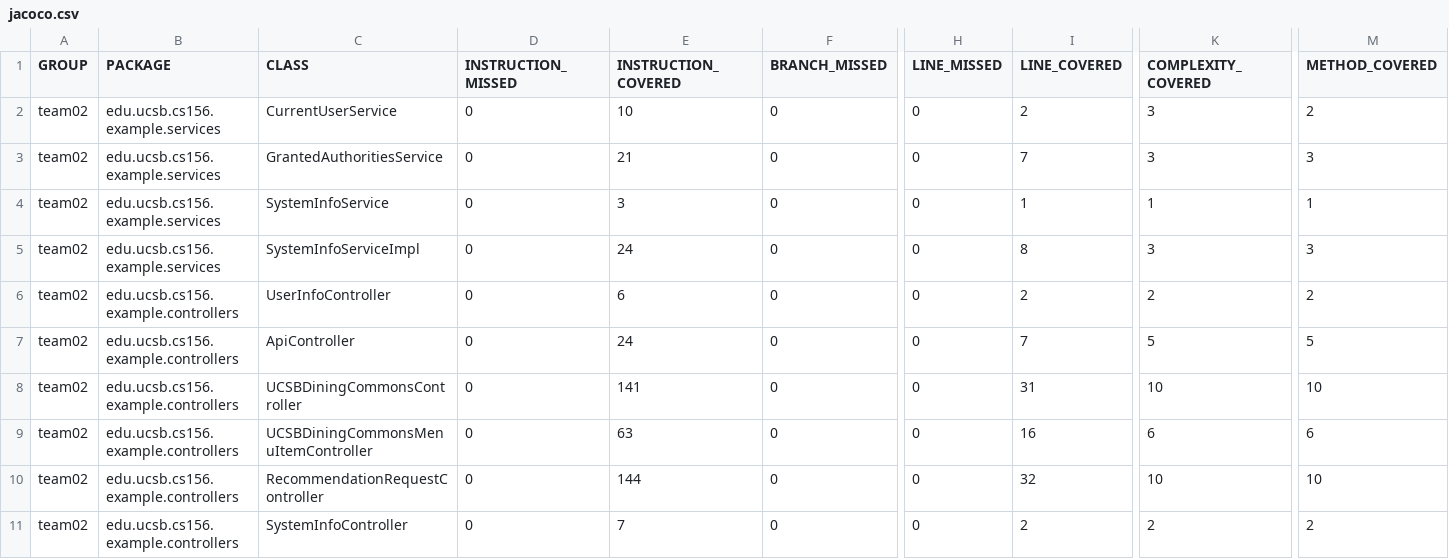
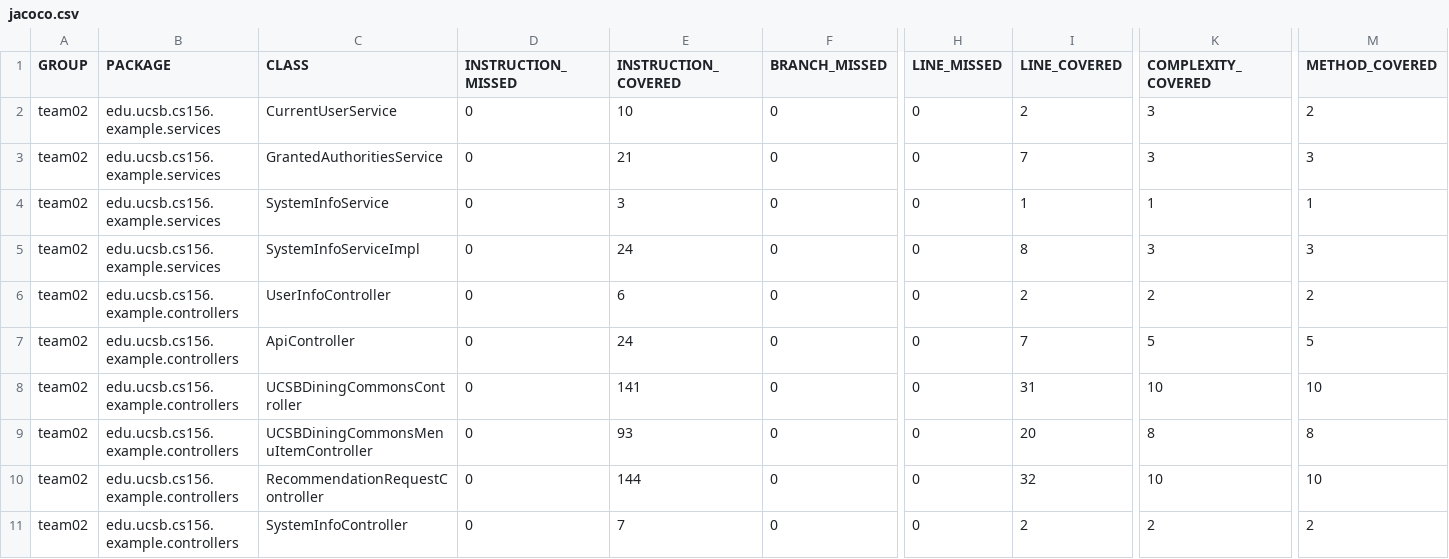
Before and after one commit to ucsb-cs156-f23/team02-f23-6pm-2, a CSV file: jacoco/jacoco.csv, drawn as a sheet; only a part is shown, gaps mark what is left out; the diff names each change by its address in the sheet, - before the commit and + after, or states it on an @@ line.

```diff
--- a/jacoco/jacoco.csv
+++ b/jacoco/jacoco.csv
-E9 (INSTRUCTION_COVERED): 63
+E9 (INSTRUCTION_COVERED): 93
-I9 (LINE_COVERED): 16
+I9 (LINE_COVERED): 20
-K9 (COMPLEXITY_COVERED): 6
+K9 (COMPLEXITY_COVERED): 8
-M9 (METHOD_COVERED): 6
+M9 (METHOD_COVERED): 8
```
Also changed, not shown: 7 other files.
